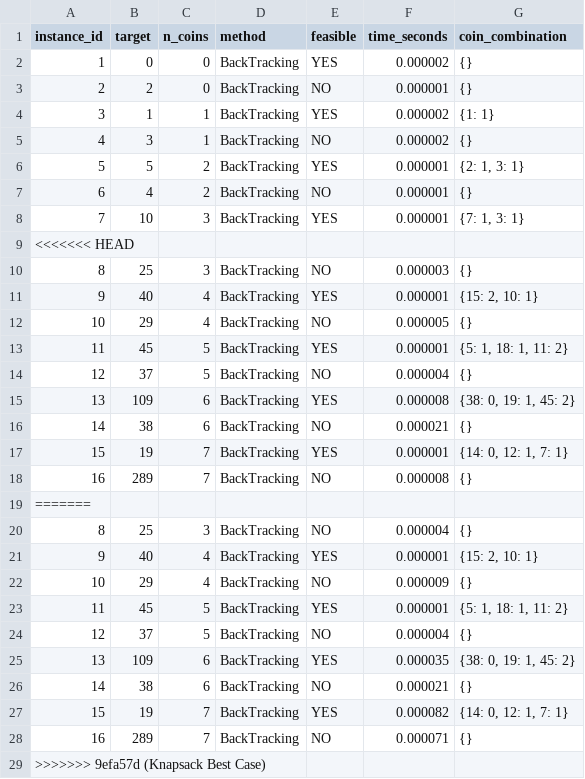
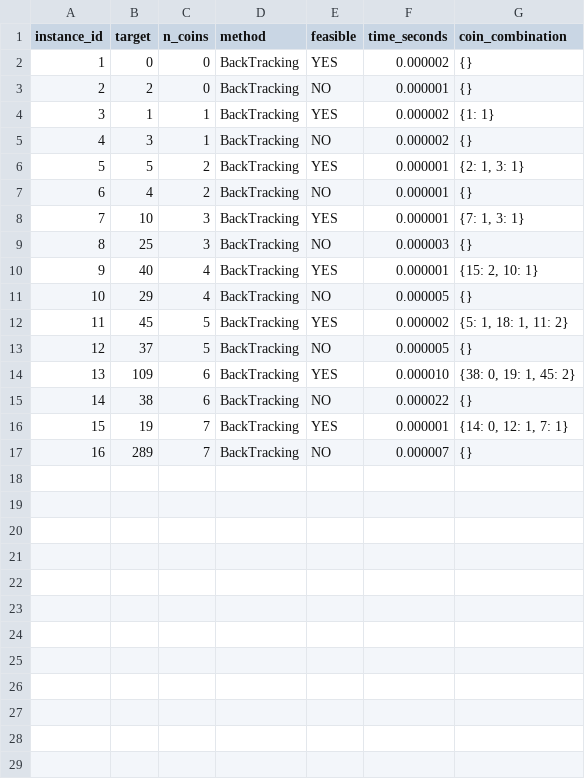
Before and after one commit to ralzina/Project1-TOC, a CSV file: results/output_btracking_knapsack_results_garcias.csv, drawn as a sheet.

Commit message:
Ran code to get output files and plots

```diff
--- a/results/output_btracking_knapsack_results_garcias.csv
+++ b/results/output_btracking_knapsack_results_garcias.csv
@@ -8,3 +8,2 @@ instance_id,target,n_coins,method,feasible,time_seconds,coin_combination
 7,10,3,BackTracking,YES,0.000001,"{7: 1, 3: 1}"
-<<<<<<< HEAD
 8,25,3,BackTracking,NO,0.000003,{}
@@ -12,18 +11,7 @@ instance_id,target,n_coins,method,feasible,time_seconds,coin_combination
 10,29,4,BackTracking,NO,0.000005,{}
-11,45,5,BackTracking,YES,0.000001,"{5: 1, 18: 1, 11: 2}"
-12,37,5,BackTracking,NO,0.000004,{}
-13,109,6,BackTracking,YES,0.000008,"{38: 0, 19: 1, 45: 2}"
-14,38,6,BackTracking,NO,0.000021,{}
+11,45,5,BackTracking,YES,0.000002,"{5: 1, 18: 1, 11: 2}"
+12,37,5,BackTracking,NO,0.000005,{}
+13,109,6,BackTracking,YES,0.000010,"{38: 0, 19: 1, 45: 2}"
+14,38,6,BackTracking,NO,0.000022,{}
 15,19,7,BackTracking,YES,0.000001,"{14: 0, 12: 1, 7: 1}"
-16,289,7,BackTracking,NO,0.000008,{}
-=======
-8,25,3,BackTracking,NO,0.000004,{}
-9,40,4,BackTracking,YES,0.000001,"{15: 2, 10: 1}"
-10,29,4,BackTracking,NO,0.000009,{}
-11,45,5,BackTracking,YES,0.000001,"{5: 1, 18: 1, 11: 2}"
-12,37,5,BackTracking,NO,0.000004,{}
-13,109,6,BackTracking,YES,0.000035,"{38: 0, 19: 1, 45: 2}"
-14,38,6,BackTracking,NO,0.000021,{}
-15,19,7,BackTracking,YES,0.000082,"{14: 0, 12: 1, 7: 1}"
-16,289,7,BackTracking,NO,0.000071,{}
->>>>>>> 9efa57d (Knapsack Best Case)
+16,289,7,BackTracking,NO,0.000007,{}
```
Also changed, not shown: results/output_best_case_knapsack_results_garcias.csv, results/output_brute_force_knapsack_results_garcias.csv, 3 other files.
